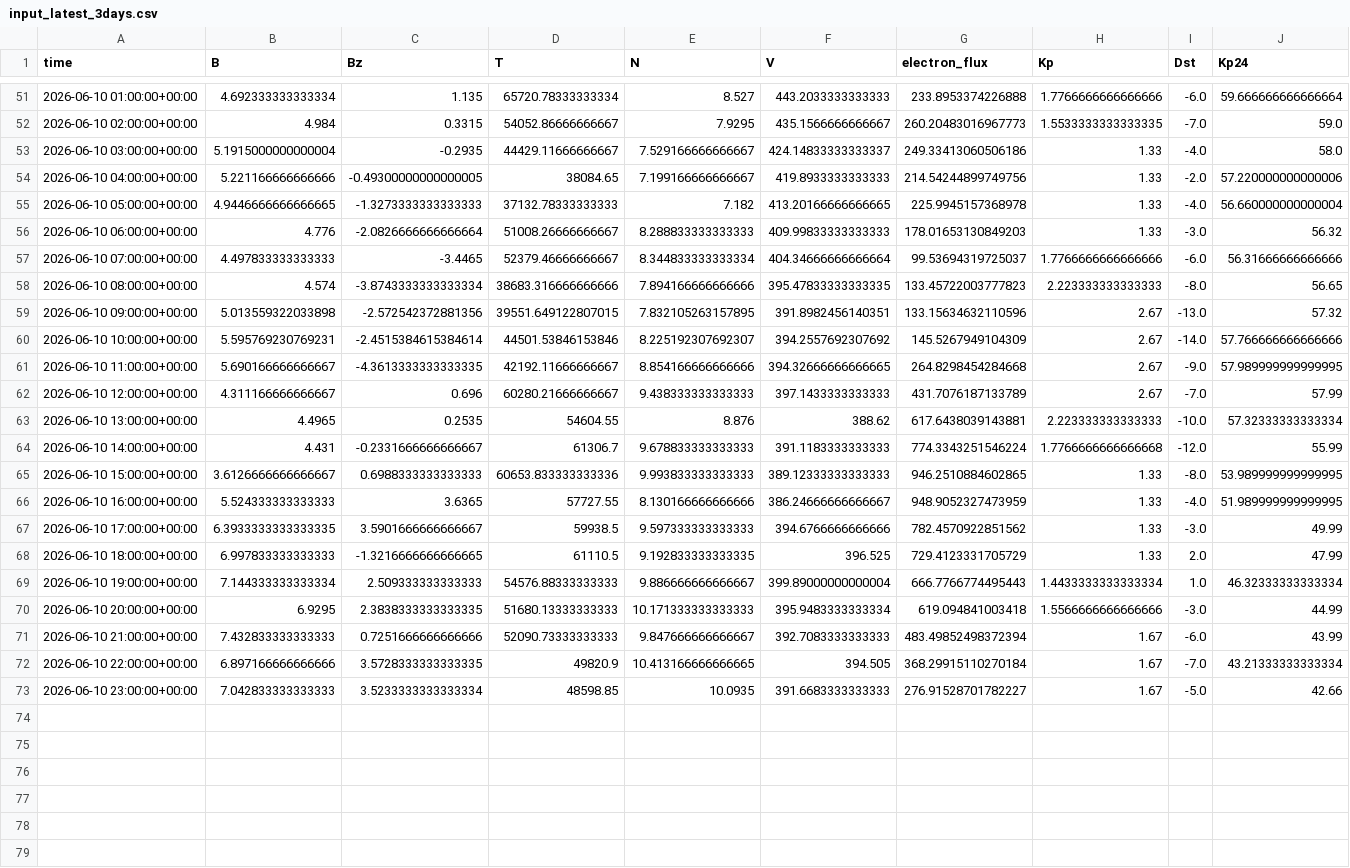
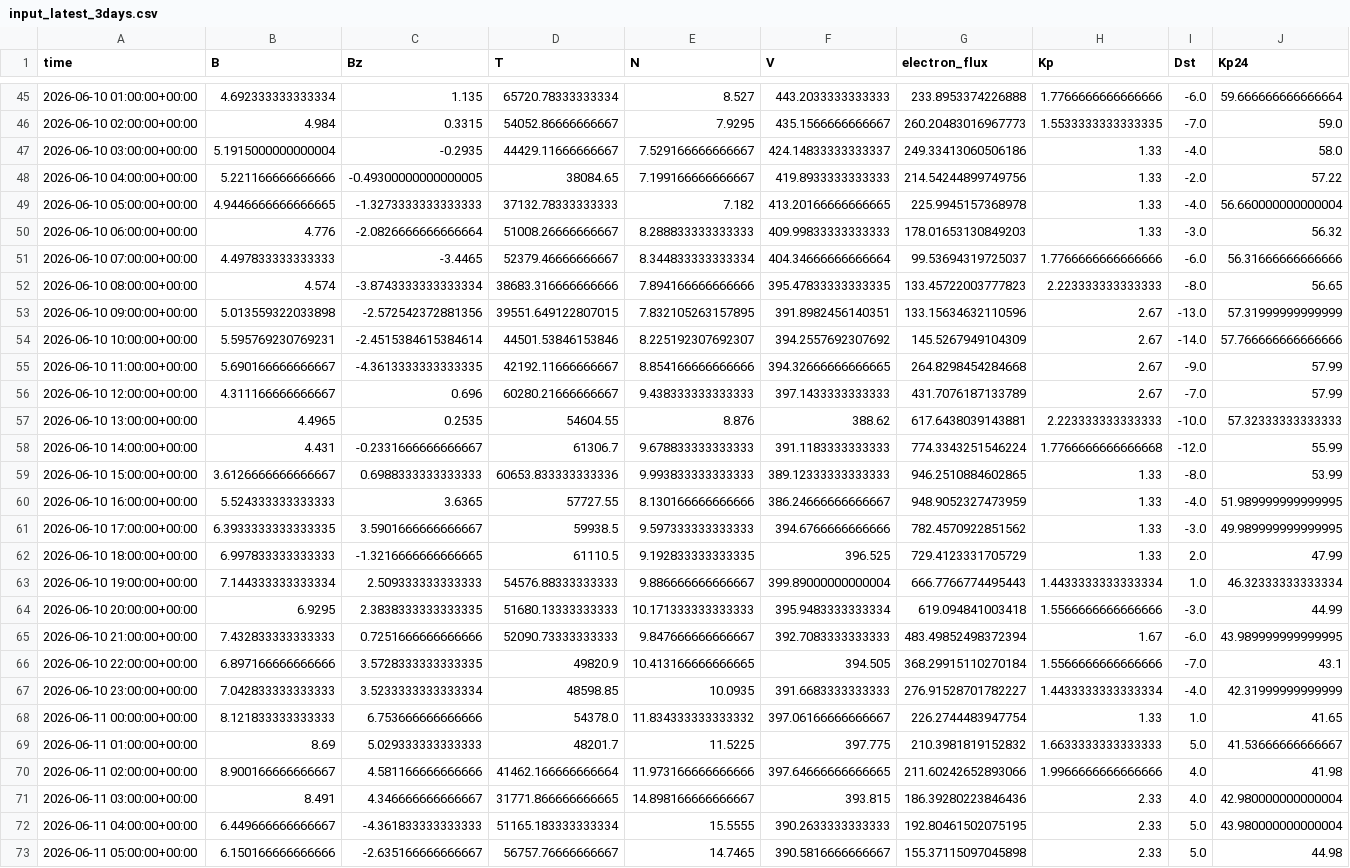
Before and after one commit to Jihyeon-Son/Jihyeon-Son.github.io, a CSV file: data/input_latest_3days.csv, drawn as a sheet; only a part is shown, gaps mark what is left out; the diff covers the shown part only.

```diff
--- a/data/input_latest_3days.csv
+++ b/data/input_latest_3days.csv
@@ -53,3 +47,3 @@ time,B,Bz,T,N,V,electron_flux,Kp,Dst,Kp24
 2026-06-10 03:00:00+00:00,5.1915000000000004,-0.2935,44429.11666666667,7.529166666666667,424.14833333333337,249.33413060506186,1.33,-4.0,58.0
-2026-06-10 04:00:00+00:00,5.221166666666666,-0.49300000000000005,38084.65,7.199166666666667,419.8933333333333,214.54244899749756,1.33,-2.0,57.220000000000006
+2026-06-10 04:00:00+00:00,5.221166666666666,-0.49300000000000005,38084.65,7.199166666666667,419.8933333333333,214.54244899749756,1.33,-2.0,57.22
 2026-06-10 05:00:00+00:00,4.9446666666666665,-1.3273333333333333,37132.78333333333,7.182,413.20166666666665,225.9945157368978,1.33,-4.0,56.660000000000004
@@ -58,11 +52,11 @@ time,B,Bz,T,N,V,electron_flux,Kp,Dst,Kp24
 2026-06-10 08:00:00+00:00,4.574,-3.8743333333333334,38683.316666666666,7.894166666666666,395.47833333333335,133.45722003777823,2.223333333333333,-8.0,56.65
-2026-06-10 09:00:00+00:00,5.013559322033898,-2.572542372881356,39551.649122807015,7.832105263157895,391.8982456140351,133.15634632110596,2.67,-13.0,57.32
+2026-06-10 09:00:00+00:00,5.013559322033898,-2.572542372881356,39551.649122807015,7.832105263157895,391.8982456140351,133.15634632110596,2.67,-13.0,57.31999999999999
 2026-06-10 10:00:00+00:00,5.595769230769231,-2.4515384615384614,44501.53846153846,8.225192307692307,394.2557692307692,145.5267949104309,2.67,-14.0,57.766666666666666
-2026-06-10 11:00:00+00:00,5.690166666666667,-4.3613333333333335,42192.11666666667,8.854166666666666,394.32666666666665,264.8298454284668,2.67,-9.0,57.989999999999995
+2026-06-10 11:00:00+00:00,5.690166666666667,-4.3613333333333335,42192.11666666667,8.854166666666666,394.32666666666665,264.8298454284668,2.67,-9.0,57.99
 2026-06-10 12:00:00+00:00,4.311166666666667,0.696,60280.21666666667,9.438333333333333,397.1433333333333,431.7076187133789,2.67,-7.0,57.99
-2026-06-10 13:00:00+00:00,4.4965,0.2535,54604.55,8.876,388.62,617.6438039143881,2.223333333333333,-10.0,57.32333333333334
+2026-06-10 13:00:00+00:00,4.4965,0.2535,54604.55,8.876,388.62,617.6438039143881,2.223333333333333,-10.0,57.32333333333333
 2026-06-10 14:00:00+00:00,4.431,-0.2331666666666667,61306.7,9.678833333333333,391.1183333333333,774.3343251546224,1.7766666666666668,-12.0,55.99
-2026-06-10 15:00:00+00:00,3.6126666666666667,0.6988333333333333,60653.833333333336,9.993833333333333,389.12333333333333,946.2510884602865,1.33,-8.0,53.989999999999995
+2026-06-10 15:00:00+00:00,3.6126666666666667,0.6988333333333333,60653.833333333336,9.993833333333333,389.12333333333333,946.2510884602865,1.33,-8.0,53.99
 2026-06-10 16:00:00+00:00,5.524333333333333,3.6365,57727.55,8.130166666666666,386.24666666666667,948.9052327473959,1.33,-4.0,51.989999999999995
-2026-06-10 17:00:00+00:00,6.3933333333333335,3.5901666666666667,59938.5,9.597333333333333,394.6766666666666,782.4570922851562,1.33,-3.0,49.99
+2026-06-10 17:00:00+00:00,6.3933333333333335,3.5901666666666667,59938.5,9.597333333333333,394.6766666666666,782.4570922851562,1.33,-3.0,49.989999999999995
 2026-06-10 18:00:00+00:00,6.997833333333333,-1.3216666666666665,61110.5,9.192833333333335,396.525,729.4123331705729,1.33,2.0,47.99
@@ -70,4 +64,10 @@ time,B,Bz,T,N,V,electron_flux,Kp,Dst,Kp24
 2026-06-10 20:00:00+00:00,6.9295,2.3838333333333335,51680.13333333333,10.171333333333333,395.9483333333334,619.094841003418,1.5566666666666666,-3.0,44.99
-2026-06-10 21:00:00+00:00,7.432833333333333,0.7251666666666666,52090.73333333333,9.847666666666667,392.7083333333333,483.49852498372394,1.67,-6.0,43.99
-2026-06-10 22:00:00+00:00,6.897166666666666,3.5728333333333335,49820.9,10.413166666666665,394.505,368.29915110270184,1.67,-7.0,43.21333333333334
-2026-06-10 23:00:00+00:00,7.042833333333333,3.5233333333333334,48598.85,10.0935,391.6683333333333,276.91528701782227,1.67,-5.0,42.66
+2026-06-10 21:00:00+00:00,7.432833333333333,0.7251666666666666,52090.73333333333,9.847666666666667,392.7083333333333,483.49852498372394,1.67,-6.0,43.989999999999995
+2026-06-10 22:00:00+00:00,6.897166666666666,3.5728333333333335,49820.9,10.413166666666665,394.505,368.29915110270184,1.5566666666666666,-7.0,43.1
+2026-06-10 23:00:00+00:00,7.042833333333333,3.5233333333333334,48598.85,10.0935,391.6683333333333,276.91528701782227,1.4433333333333334,-4.0,42.31999999999999
+2026-06-11 00:00:00+00:00,8.121833333333333,6.753666666666666,54378.0,11.834333333333332,397.06166666666667,226.2744483947754,1.33,1.0,41.65
+2026-06-11 01:00:00+00:00,8.69,5.029333333333333,48201.7,11.5225,397.775,210.3981819152832,1.6633333333333333,5.0,41.53666666666667
+2026-06-11 02:00:00+00:00,8.900166666666667,4.581166666666666,41462.166666666664,11.973166666666666,397.64666666666665,211.60242652893066,1.9966666666666666,4.0,41.98
+2026-06-11 03:00:00+00:00,8.491,4.346666666666667,31771.866666666665,14.898166666666667,393.815,186.39280223846436,2.33,4.0,42.980000000000004
+2026-06-11 04:00:00+00:00,6.449666666666667,-4.361833333333333,51165.183333333334,15.5555,390.2633333333333,192.80461502075195,2.33,5.0,43.980000000000004
+2026-06-11 05:00:00+00:00,6.150166666666666,-2.635166666666667,56757.76666666667,14.7465,390.5816666666667,155.37115097045898,2.33,5.0,44.98
```
Also changed, not shown: 6 removed rows and 19 edited cells elsewhere in this file, 2 other files.
